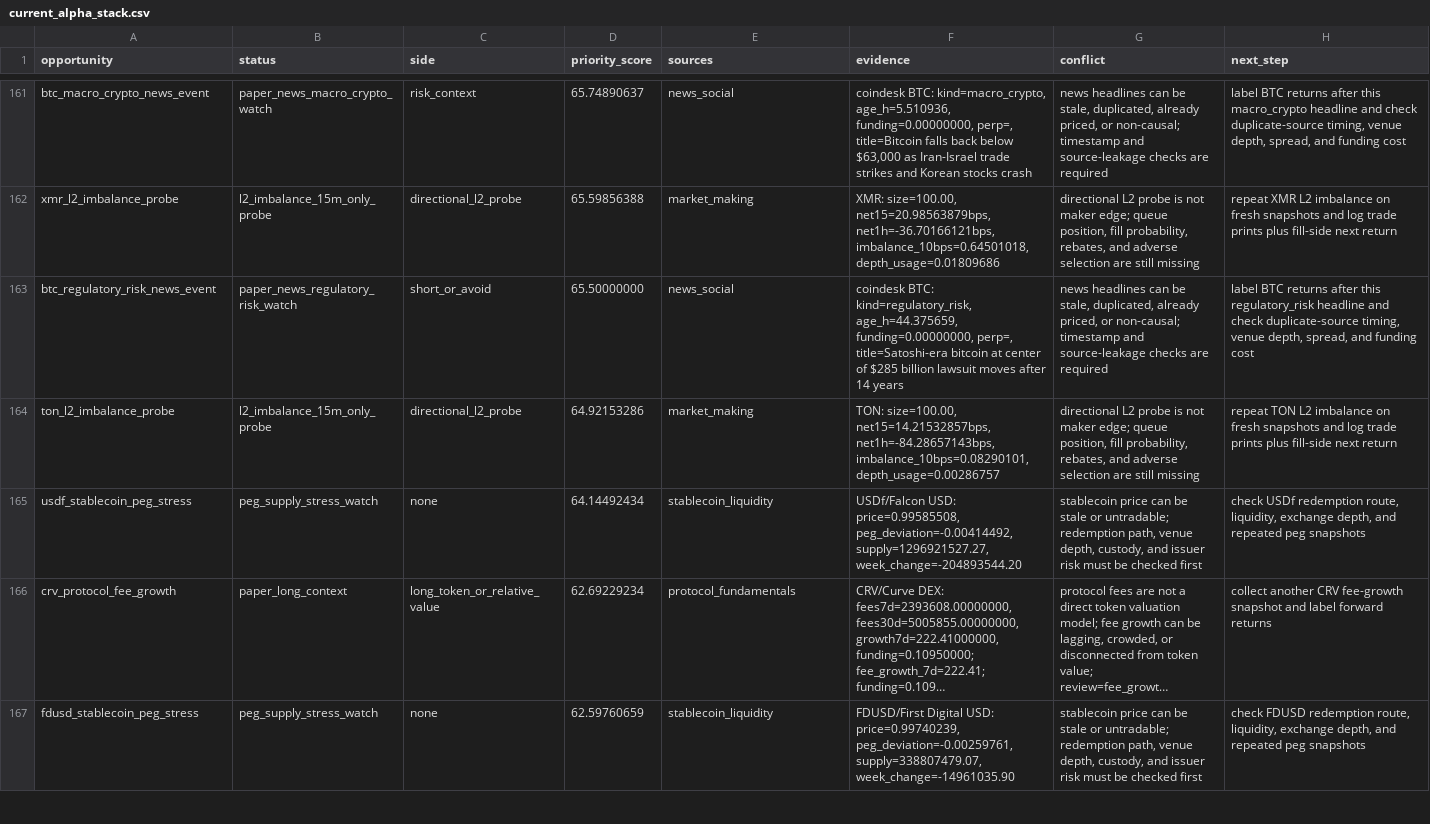
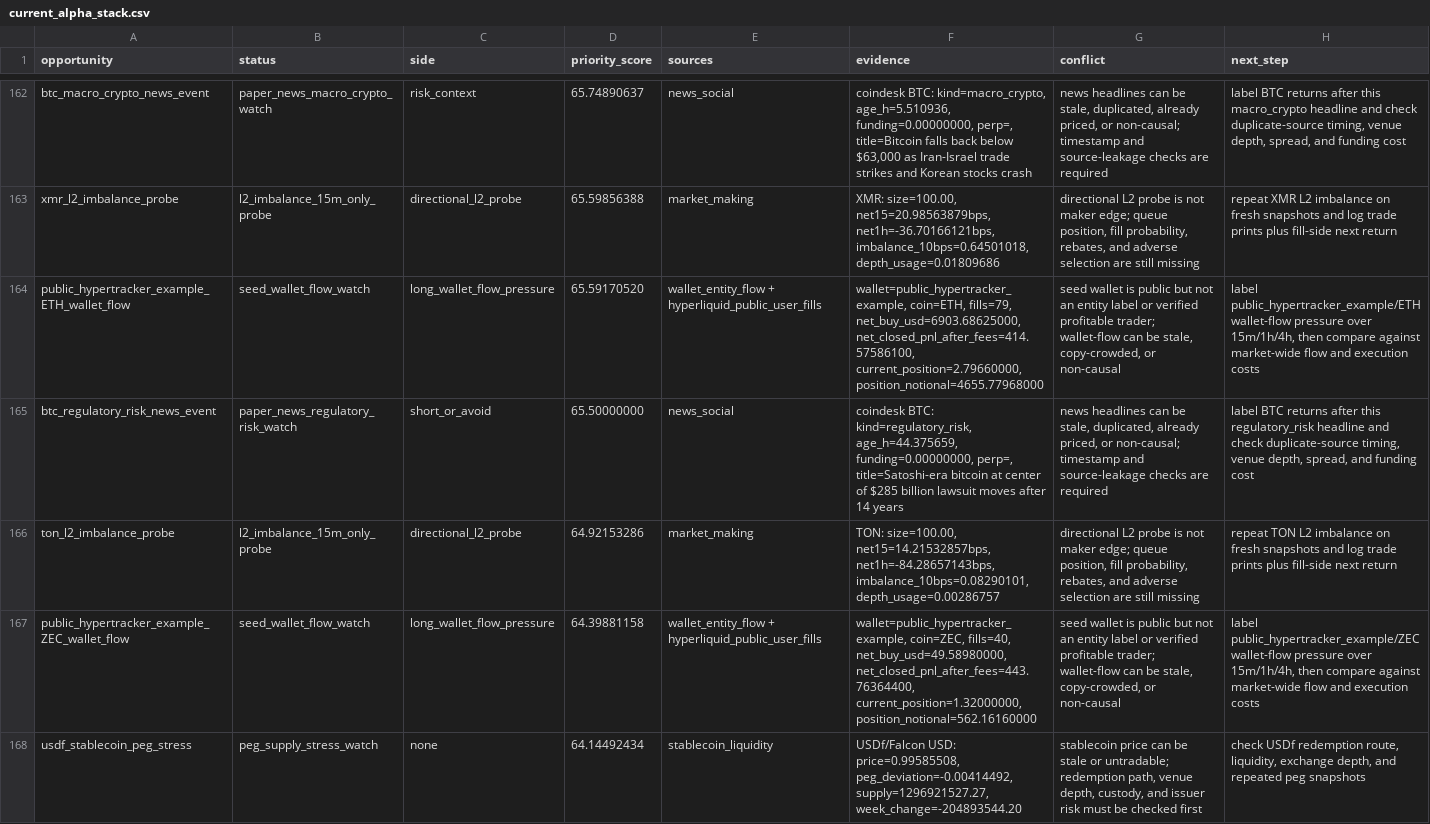
Before and after one commit to tomato414941/alpha-os, a CSV file: strategies/current_alpha_stack.csv, drawn as a sheet; only a part is shown, gaps mark what is left out; the shorter side is filled out with more unchanged rows; long unchanged cells end in …; the diff covers the shown part only; the diff names each change by its address in the sheet, - before the commit and + after, or states it on an @@ line.

Commit message:
strategy: add seed wallet flow observations

```diff
--- a/strategies/current_alpha_stack.csv
+++ b/strategies/current_alpha_stack.csv
+row 164: public_hypertracker_example_ETH_wallet_flow | seed_wallet_flow_watch | long_wallet_flow_pressure | 65.59170520 | wallet_entity_flow + hyperliquid_public_user_fills | wallet=public_hypertracker_example, coin=ETH, fills=79, net_buy_usd=6903.68625000, net_closed_pnl_after_fees=414.57586100, current_position=2.79660000, position_notional=4655.77968000 | seed wallet is public but not an entity label or verified profitable trader; wallet-flow can be stale, copy-crowded, or non-causal | label public_hypertracker_example/ETH wallet-flow pressure over 15m/1h/4h, then compare against market-wide flow and execution costs
+row 167: public_hypertracker_example_ZEC_wallet_flow | seed_wallet_flow_watch | long_wallet_flow_pressure | 64.39881158 | wallet_entity_flow + hyperliquid_public_user_fills | wallet=public_hypertracker_example, coin=ZEC, fills=40, net_buy_usd=49.58980000, net_closed_pnl_after_fees=443.76364400, current_position=1.32000000, position_notional=562.16160000 | seed wallet is public but not an entity label or verified profitable trader; wallet-flow can be stale, copy-crowded, or non-causal | label public_hypertracker_example/ZEC wallet-flow pressure over 15m/1h/4h, then compare against market-wide flow and execution costs
```
Also changed, not shown: 4 added rows elsewhere in this file, strategies/current_paper_ticket_fill_risk_check.csv, strategies/current_promoted_ticket_repeat_outcomes.csv, 44 other files.
